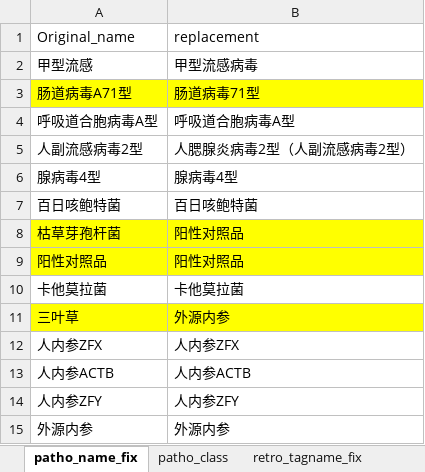
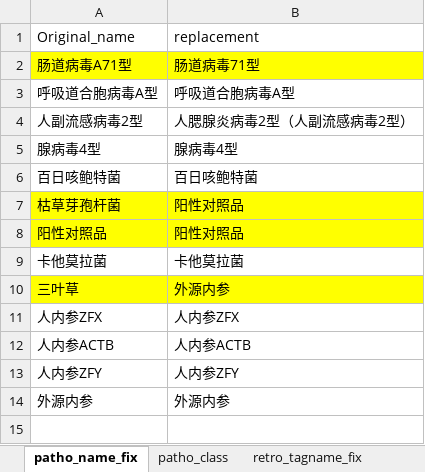
Before and after one commit to xin-bang/QC_check_report, an Excel workbook: 00_raw_data/config.xlsx, sheet patho_name_fix, drawn as a sheet; values as stored, in another font and other column widths than the file's, no borders; the diff names each change by its address in the sheet, - before the commit and + after, or states it on an @@ line.

```diff
--- a/00_raw_data/config.xlsx (sheet patho_name_fix)
+++ b/00_raw_data/config.xlsx (sheet patho_name_fix)
-row 2: 甲型流感 | 甲型流感病毒
```
Also changed, not shown: Test_QC_result.xlsx, current_history_results_thistime.xlsx, 13 other files.
